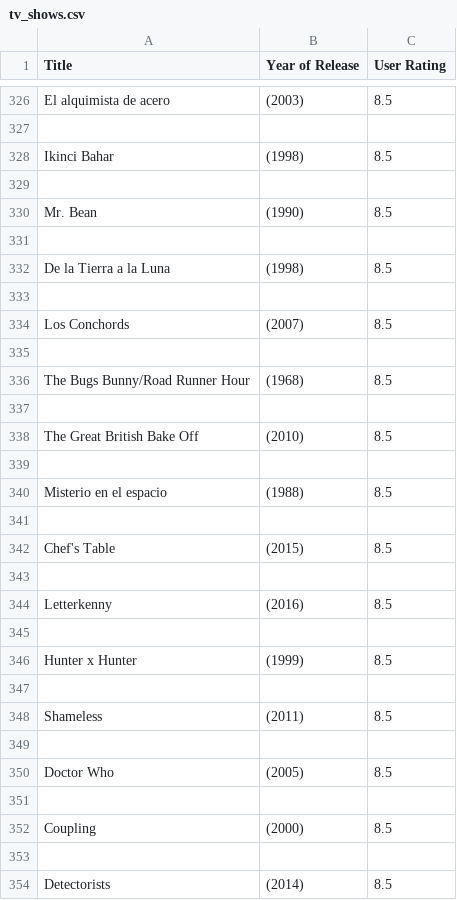
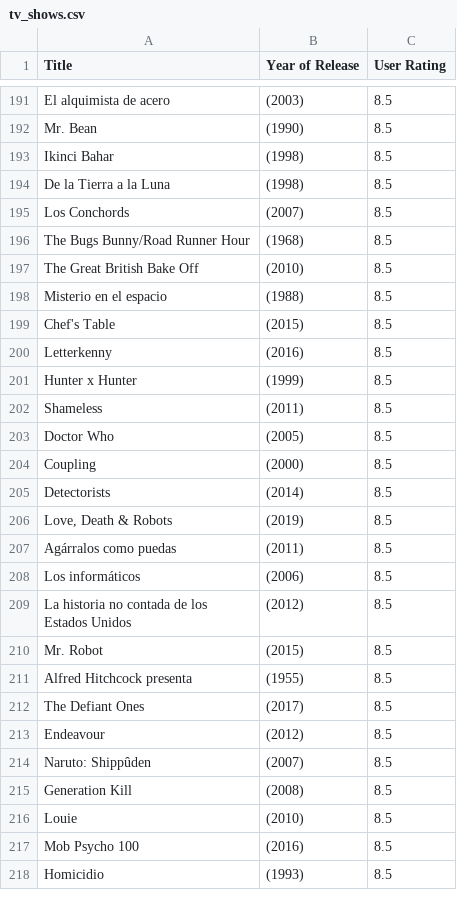
Before and after one commit to juapormon/AII_IMDB_project, a CSV file: AII_Project/tv_shows.csv, drawn as a sheet; only a part is shown, gaps mark what is left out; the shorter side is filled out with more unchanged rows; removed rows and columns are numbered as before the commit, all else as after; the diff covers the shown part only; the diff names each change by its address in the sheet, - before the commit and + after, or states it on an @@ line.

```diff
--- a/AII_Project/tv_shows.csv
+++ b/AII_Project/tv_shows.csv
-row 192: (empty)
+row 192: Mr. Bean | (1990) | 8.5
-row 329: (empty)
-row 330: Mr. Bean | (1990) | 8.5
-row 331: (empty)
-row 333: (empty)
-row 335: (empty)
-row 337: (empty)
-row 339: (empty)
-row 341: (empty)
-row 343: (empty)
-row 345: (empty)
-row 347: (empty)
-row 349: (empty)
-row 351: (empty)
-row 353: (empty)
```
Also changed, not shown: 168 removed rows, 1 moved row and 6 edited cells elsewhere in this file, 9 other files.
